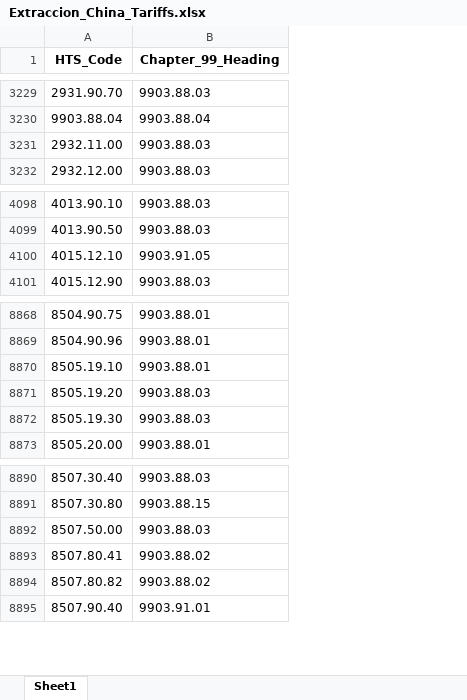
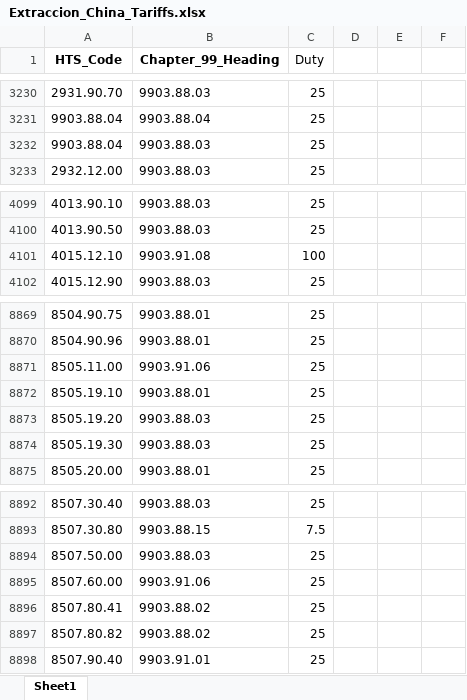
Before and after one commit to edwardobrusin/aranceles, an Excel workbook: data/intermediate/Extraccion_China_Tariffs.xlsx, sheet Sheet1, drawn as a sheet; only a part is shown, gaps mark what is left out; values as stored, in another font and other column widths than the file's, no borders; addresses are those after the commit; the diff covers the shown part only; the diff names each change by its address in the sheet, - before the commit and + after, or states it on an @@ line.

```diff
--- a/data/intermediate/Extraccion_China_Tariffs.xlsx (sheet Sheet1)
+++ b/data/intermediate/Extraccion_China_Tariffs.xlsx (sheet Sheet1)
+column C (Duty), rows 3230-3233: all 25; rows 4099-4102: 25 | 25 | 100 | 25; rows 8869-8870: 25 | 25; rows 8872-8875: all 25; rows 8892-8894: 25 | 7.5 | 25; rows 8896-8898: all 25
+column D, empty
+column E, empty
+column F, empty
-A3232 (HTS_Code): 2932.11.00
+A3232 (HTS_Code): 9903.88.04
-B4101 (Chapter_99_Heading): 9903.91.05
+B4101 (Chapter_99_Heading): 9903.91.08
+row 8871: 8505.11.00 | 9903.91.06 | 25
+row 8895: 8507.60.00 | 9903.91.06 | 25
```
Also changed, not shown: 4 added rows, 5 removed rows and 3 edited cells elsewhere in this sheet, data/intermediate/fracciones_tmec.xlsx, 28 other files.
